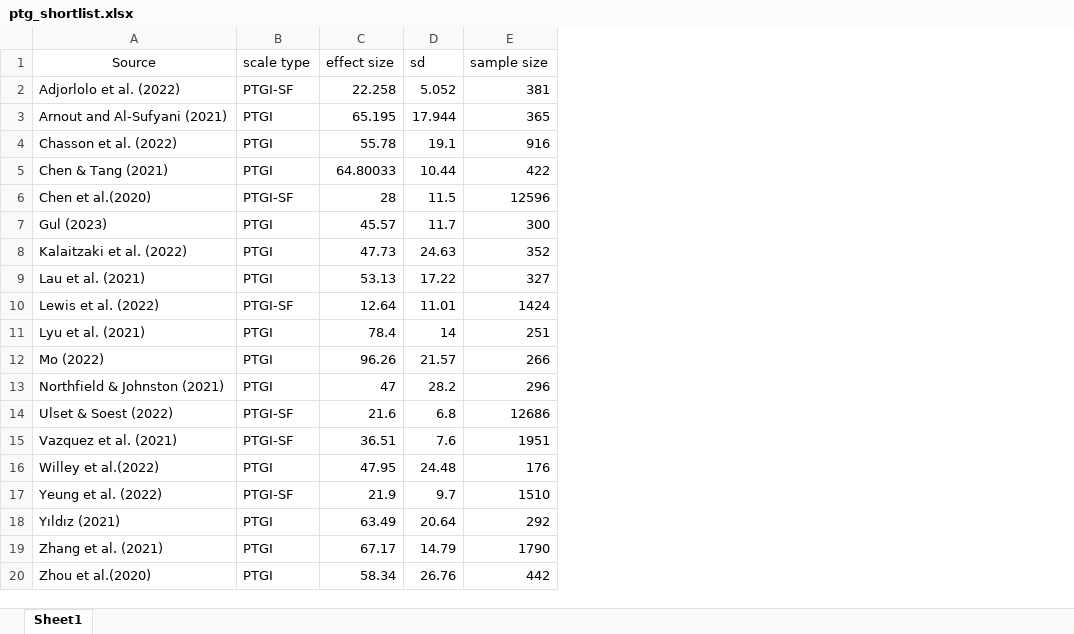
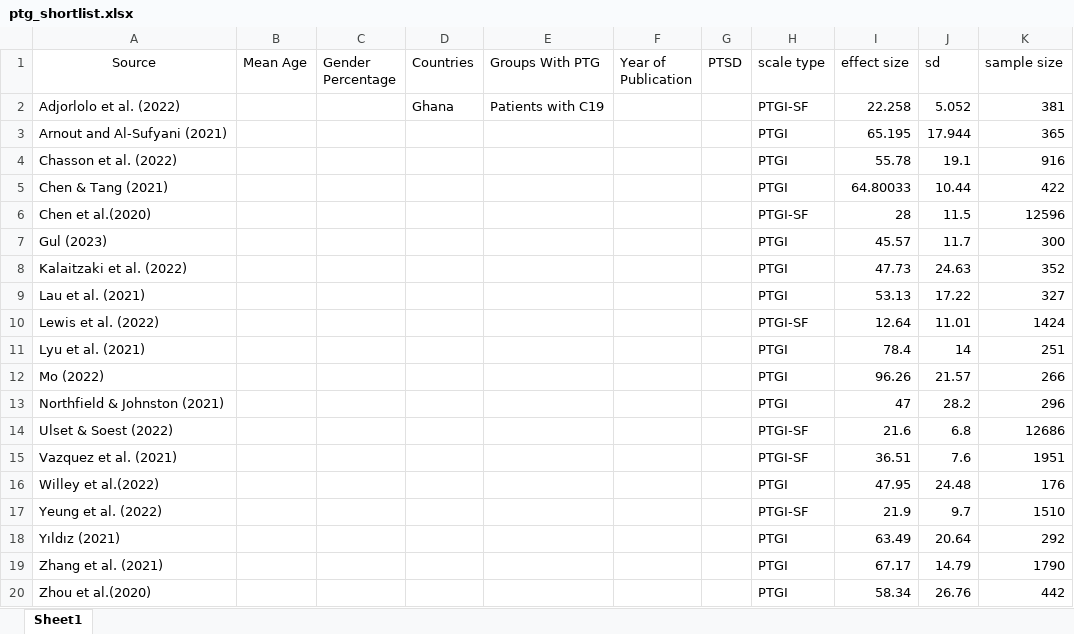
Before and after one commit to qizhouduan-nd/ptg-covid, an Excel workbook: ptg_shortlist.xlsx, sheet Sheet1, drawn as a sheet; values as stored, in another font and other column widths than the file's, no borders; the diff names each change by its address in the sheet, - before the commit and + after, or states it on an @@ line.

Commit message:
updated the short list file

```diff
--- a/ptg_shortlist.xlsx (sheet Sheet1)
+++ b/ptg_shortlist.xlsx (sheet Sheet1)
+column B (Mean Age), empty
+column C (Gender Percentage), empty
+column D (Countries), row 2: Ghana
+column E (Groups With PTG), row 2: Patients with C19
+column F (Year of Publication), empty
+column G (PTSD), empty
```
Also changed, not shown: 2 other files.
